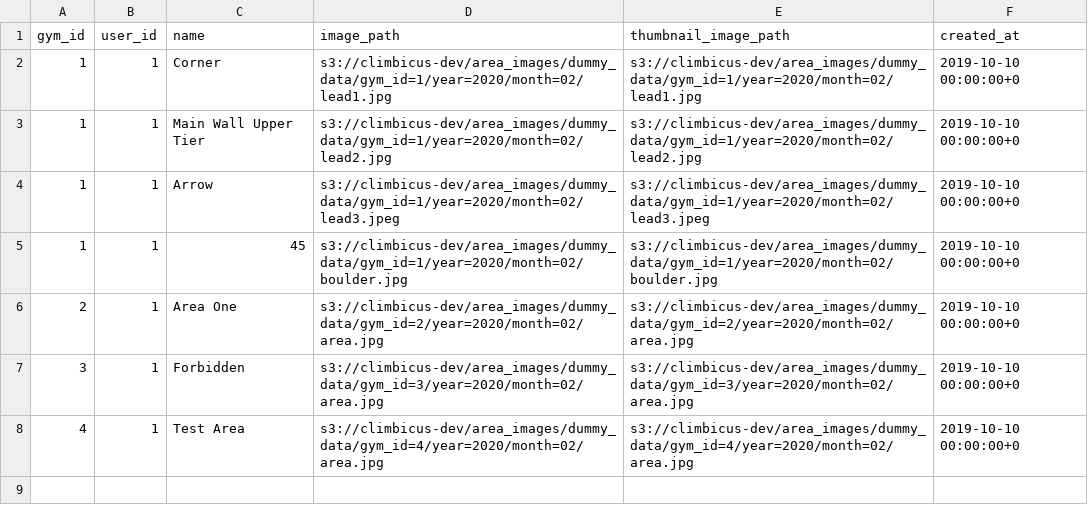
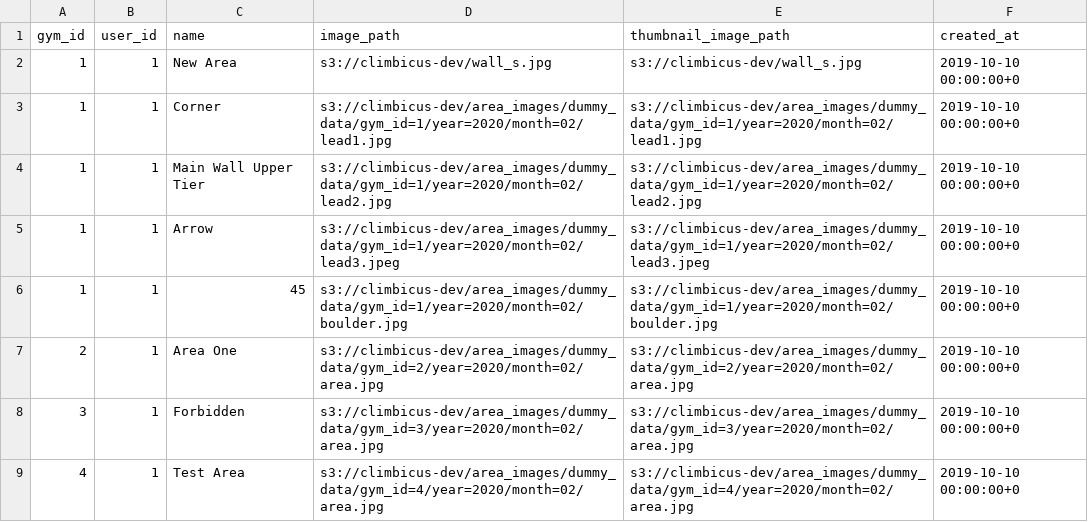
Before and after one commit to andrius-sil/climbicus, a CSV file: server/resources/testing/areas.csv, drawn as a sheet; the diff names each change by its address in the sheet, - before the commit and + after, or states it on an @@ line.

```diff
--- a/server/resources/testing/areas.csv
+++ b/server/resources/testing/areas.csv
+row 2: 1 | 1 | New Area | s3://climbicus-dev/wall_s.jpg | s3://climbicus-dev/wall_s.jpg | 2019-10-10 00:00:00+0
```
Also changed, not shown: 18 other files.
